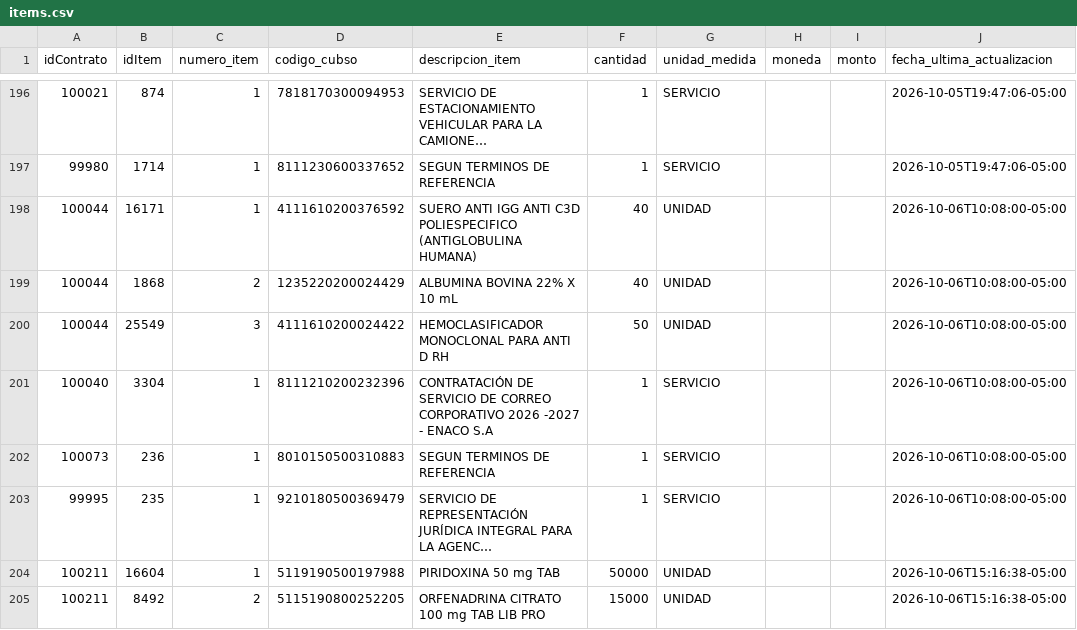
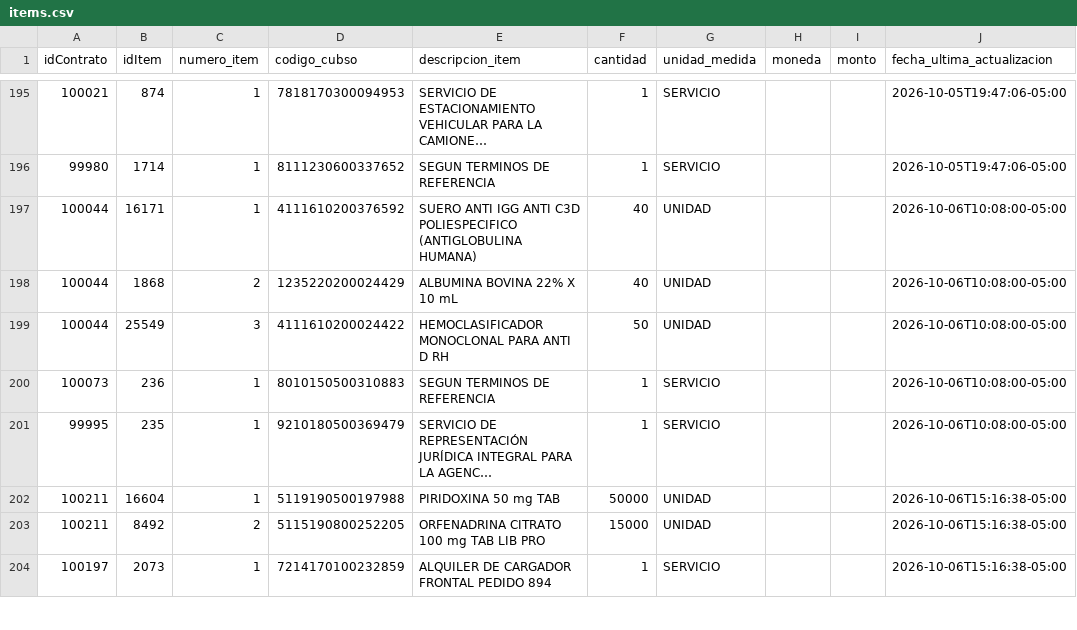
Before and after one commit to Natgato/monitor-seace-cusco, a CSV file: data/items.csv, drawn as a sheet; only a part is shown, gaps mark what is left out; the shorter side is filled out with more unchanged rows; long unchanged cells end in …; removed rows and columns are numbered as before the commit, all else as after; the diff covers the shown part only; the diff names each change by its address in the sheet, - before the commit and + after, or states it on an @@ line.

```diff
--- a/data/items.csv
+++ b/data/items.csv
-row 201: 100040 | 3304 | 1 | 8111210200232396 | CONTRATACIÓN DE SERVICIO DE CORREO CORPORATIVO 2026 -2027 - ENACO S.A | 1 | SERVICIO |  |  | 2026-10-06T10:08:00-05:00
```
Also changed, not shown: 1 added row, 7 removed rows and 1 edited cell elsewhere in this file, data/contrataciones.csv, 1 other file.
